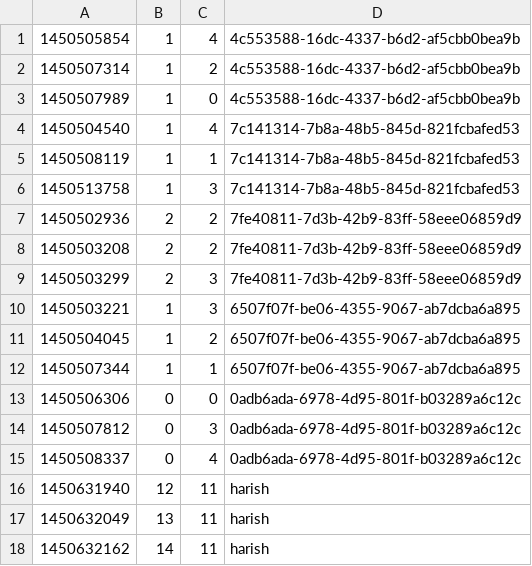
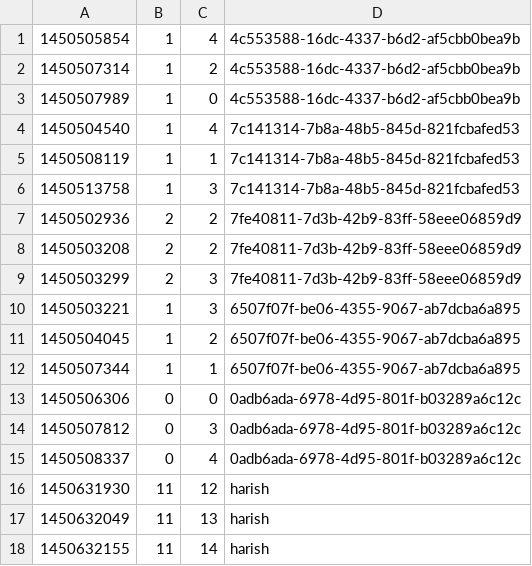
Before and after one commit to harishkgithub/data-engg-challenge, a CSV file: src/resources/impressions.csv, drawn as a sheet.

```diff
--- a/src/resources/impressions.csv
+++ b/src/resources/impressions.csv
@@ -15,4 +15,4 @@
 1450508337,0,4,0adb6ada-6978-4d95-801f-b03289a6c12c
-1450631940,12,11,harish
-1450632049,13,11,harish
-1450632162,14,11,harish
+1450631930,11,12,harish
+1450632049,11,13,harish
+1450632155,11,14,harish
```
Also changed, not shown: src/resources/events.csv, 1 other file.
